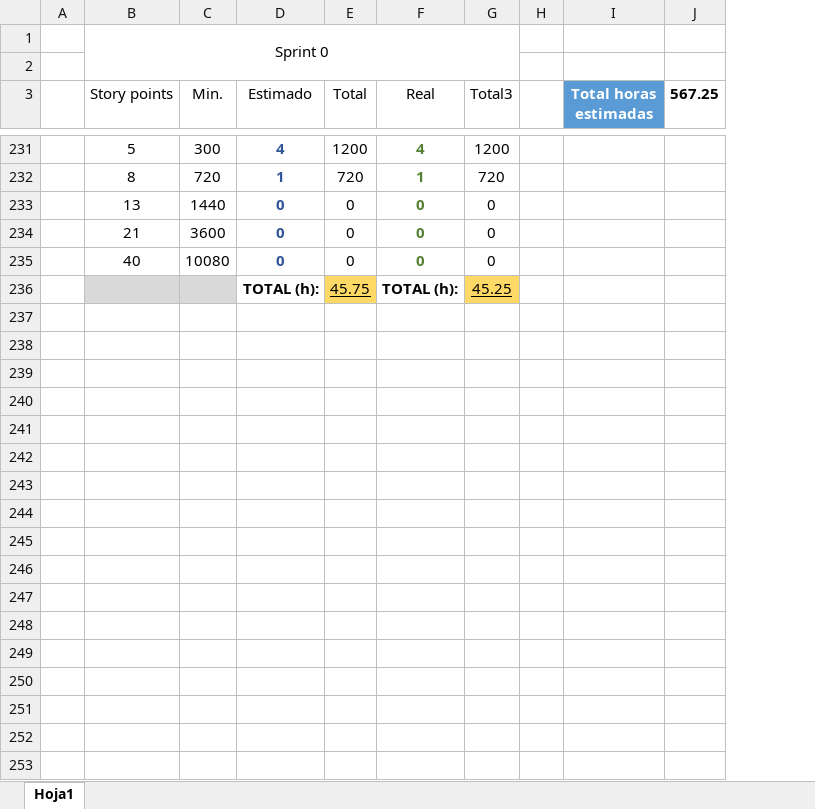
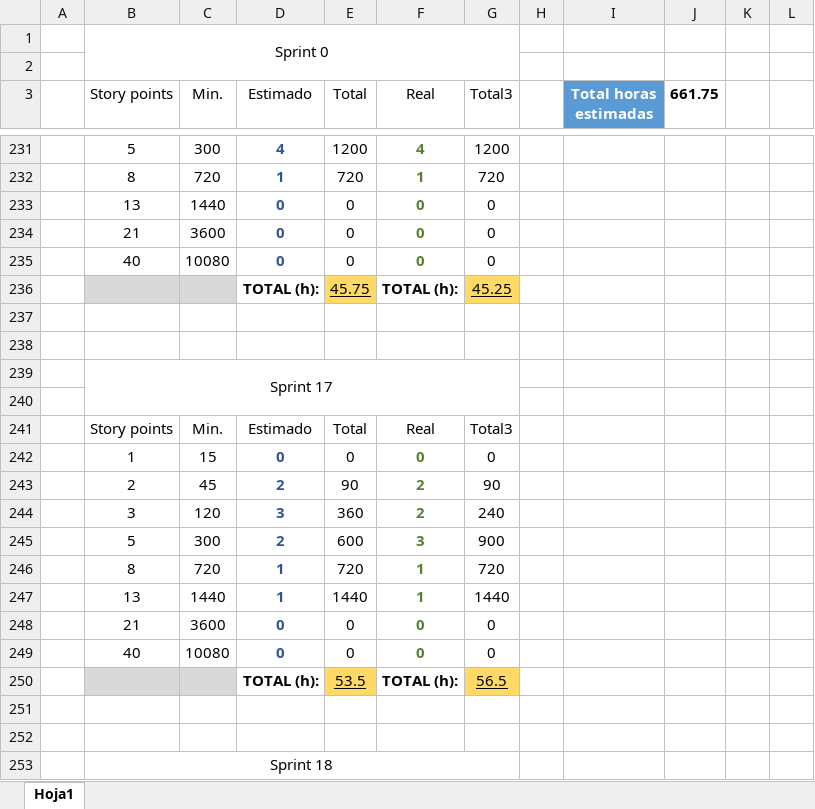
Before and after one commit to gespro-20242025/Gespro3-2024-2025_, an Excel workbook: docs/rst/anexos/Registro-tiempo.xlsx, sheet Hoja1, drawn as a sheet; only a part is shown, gaps mark what is left out; values as stored, in another font and other column widths than the file's, no borders; charts and pictures and table styles not drawn; removed rows and columns are numbered as before the commit, all else as after; the diff covers the shown part only; the diff names each change by its address in the sheet, - before the commit and + after, or states it on an @@ line.

```diff
--- a/docs/rst/anexos/Registro-tiempo.xlsx (sheet Hoja1)
+++ b/docs/rst/anexos/Registro-tiempo.xlsx (sheet Hoja1)
-column H, empty
+column H, empty
-column J (567.25), empty
+column J (661.75), empty
+column K, empty
+column L, empty
+row 237: (empty)
+row 238: (empty)
+row 239:  | Sprint 17
+row 240: (empty)
+row 241:  | Story points | Min. | Estimado | Total | Real | Total3
+row 242:  | 1 | 15 | 0 | 0 | 0 | 0
+row 243:  | 2 | 45 | 2 | 90 | 2 | 90
+row 244:  | 3 | 120 | 3 | 360 | 2 | 240
+row 245:  | 5 | 300 | 2 | 600 | 3 | 900
+row 246:  | 8 | 720 | 1 | 720 | 1 | 720
+row 247:  | 13 | 1440 | 1 | 1440 | 1 | 1440
+row 248:  | 21 | 3600 | 0 | 0 | 0 | 0
+row 249:  | 40 | 10080 | 0 | 0 | 0 | 0
+row 250:  |  |  | TOTAL (h): | 53.5 | TOTAL (h): | 56.5
+row 251: (empty)
+row 252: (empty)
+row 253:  | Sprint 18
```
Also changed, not shown: 20 added rows elsewhere in this sheet, charts or pictures, 5 other files.
